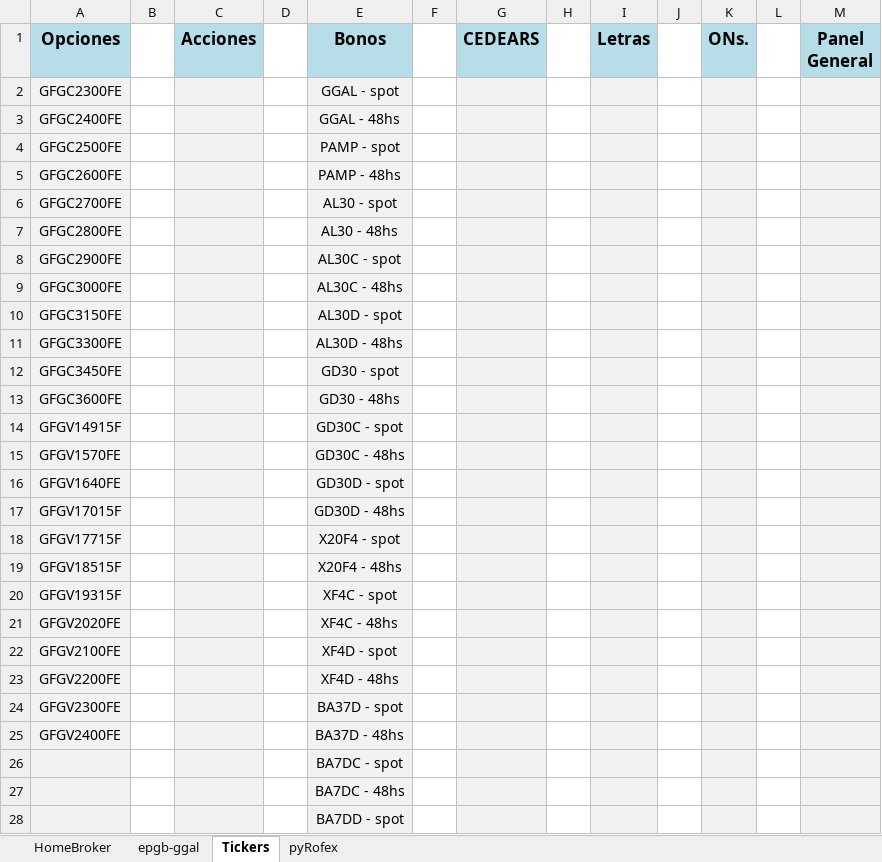
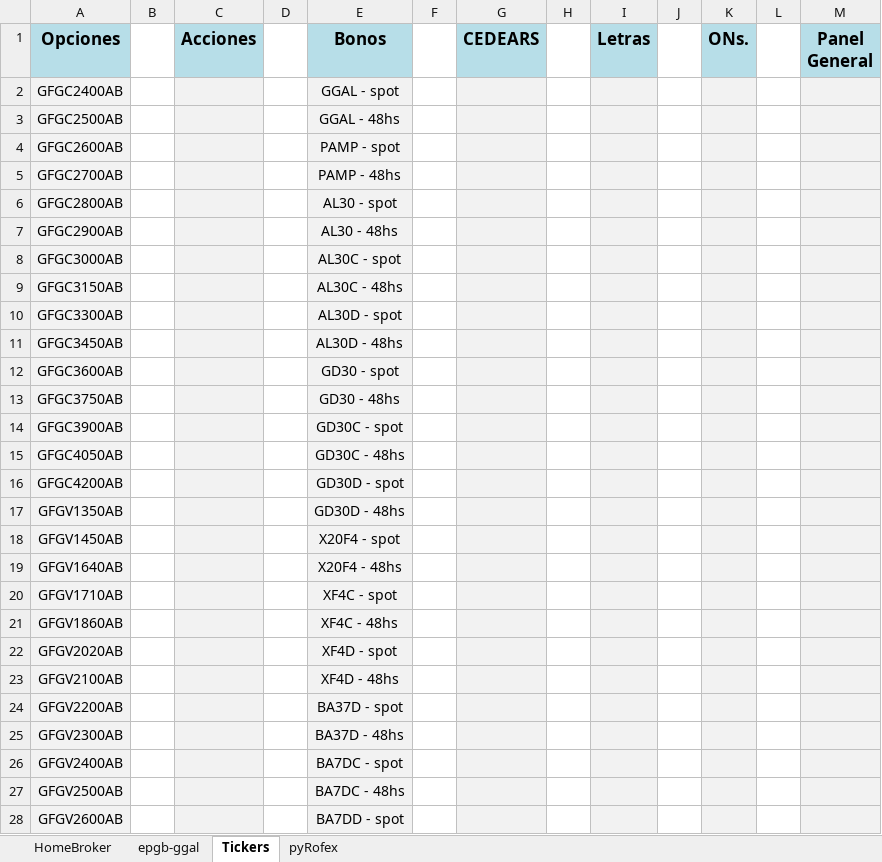
Before and after one commit to piolifl/pyHomeBroker, an Excel workbook: epgb_pyHB.xlsx, sheet Tickers, drawn as a sheet; only a part is shown; values as stored, in another font and other column widths than the file's, no borders; the diff covers the shown part only; the diff names each change by its address in the sheet, - before the commit and + after, or states it on an @@ line.

```diff
--- a/epgb_pyHB.xlsx (sheet Tickers)
+++ b/epgb_pyHB.xlsx (sheet Tickers)
-A2 (Opciones): GFGC2300FE
+A2 (Opciones): GFGC2400AB
-A3 (Opciones): GFGC2400FE
+A3 (Opciones): GFGC2500AB
-A4 (Opciones): GFGC2500FE
+A4 (Opciones): GFGC2600AB
-A5 (Opciones): GFGC2600FE
+A5 (Opciones): GFGC2700AB
-A6 (Opciones): GFGC2700FE
+A6 (Opciones): GFGC2800AB
-A7 (Opciones): GFGC2800FE
+A7 (Opciones): GFGC2900AB
-A8 (Opciones): GFGC2900FE
+A8 (Opciones): GFGC3000AB
-A9 (Opciones): GFGC3000FE
+A9 (Opciones): GFGC3150AB
-A10 (Opciones): GFGC3150FE
+A10 (Opciones): GFGC3300AB
-A11 (Opciones): GFGC3300FE
+A11 (Opciones): GFGC3450AB
-A12 (Opciones): GFGC3450FE
+A12 (Opciones): GFGC3600AB
-A13 (Opciones): GFGC3600FE
+A13 (Opciones): GFGC3750AB
-A14 (Opciones): GFGV14915F
+A14 (Opciones): GFGC3900AB
-A15 (Opciones): GFGV1570FE
+A15 (Opciones): GFGC4050AB
-A16 (Opciones): GFGV1640FE
+A16 (Opciones): GFGC4200AB
-A17 (Opciones): GFGV17015F
+A17 (Opciones): GFGV1350AB
-A18 (Opciones): GFGV17715F
+A18 (Opciones): GFGV1450AB
-A19 (Opciones): GFGV18515F
+A19 (Opciones): GFGV1640AB
-A20 (Opciones): GFGV19315F
+A20 (Opciones): GFGV1710AB
-A21 (Opciones): GFGV2020FE
+A21 (Opciones): GFGV1860AB
-A22 (Opciones): GFGV2100FE
+A22 (Opciones): GFGV2020AB
-A23 (Opciones): GFGV2200FE
+A23 (Opciones): GFGV2100AB
-A24 (Opciones): GFGV2300FE
+A24 (Opciones): GFGV2200AB
-A25 (Opciones): GFGV2400FE
+A25 (Opciones): GFGV2300AB
-A26 (Opciones): (empty)
+A26 (Opciones): GFGV2400AB
-A27 (Opciones): (empty)
+A27 (Opciones): GFGV2500AB
-A28 (Opciones): (empty)
+A28 (Opciones): GFGV2600AB
```
Also changed, not shown: 3 edited cells elsewhere in this sheet, sheet HomeBroker, sheet epgb-ggal, formulas that keep their value, hidden cells, 3 other files.
